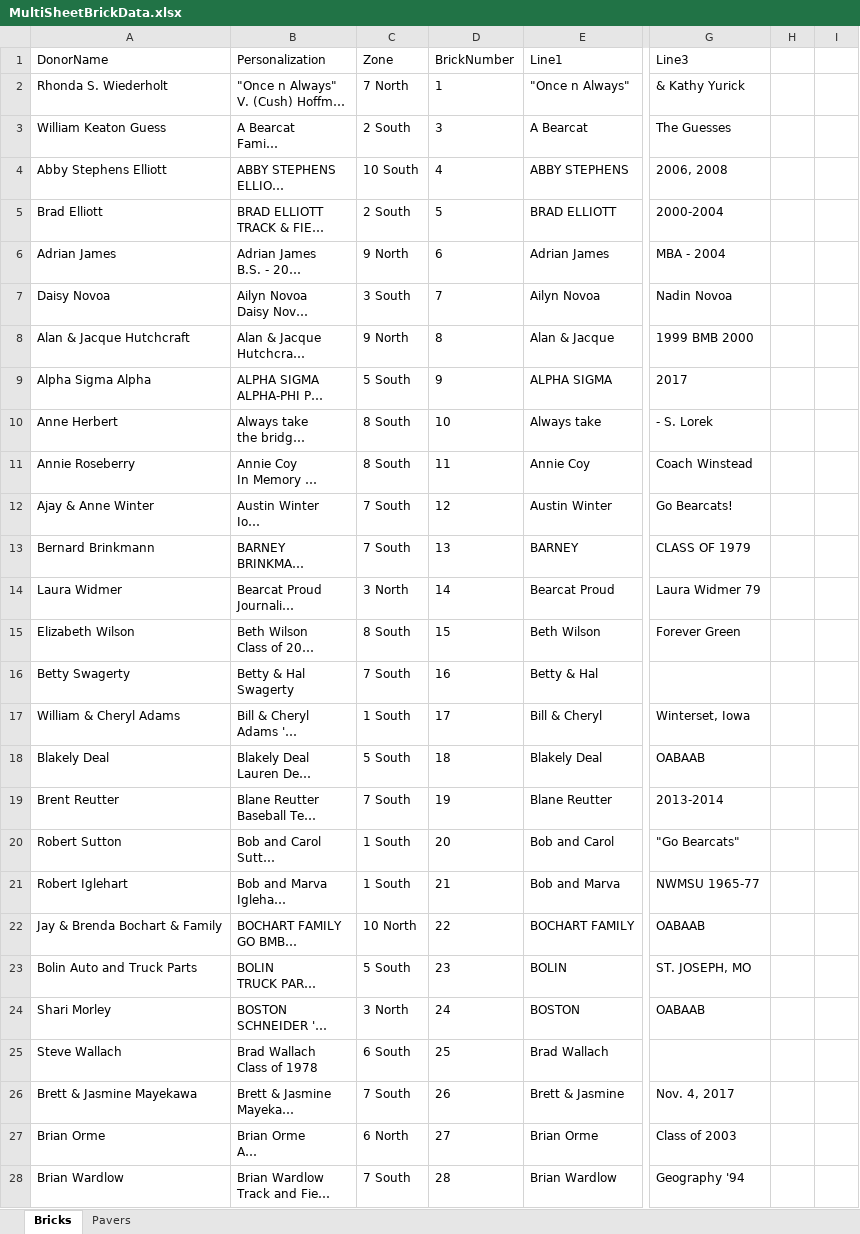
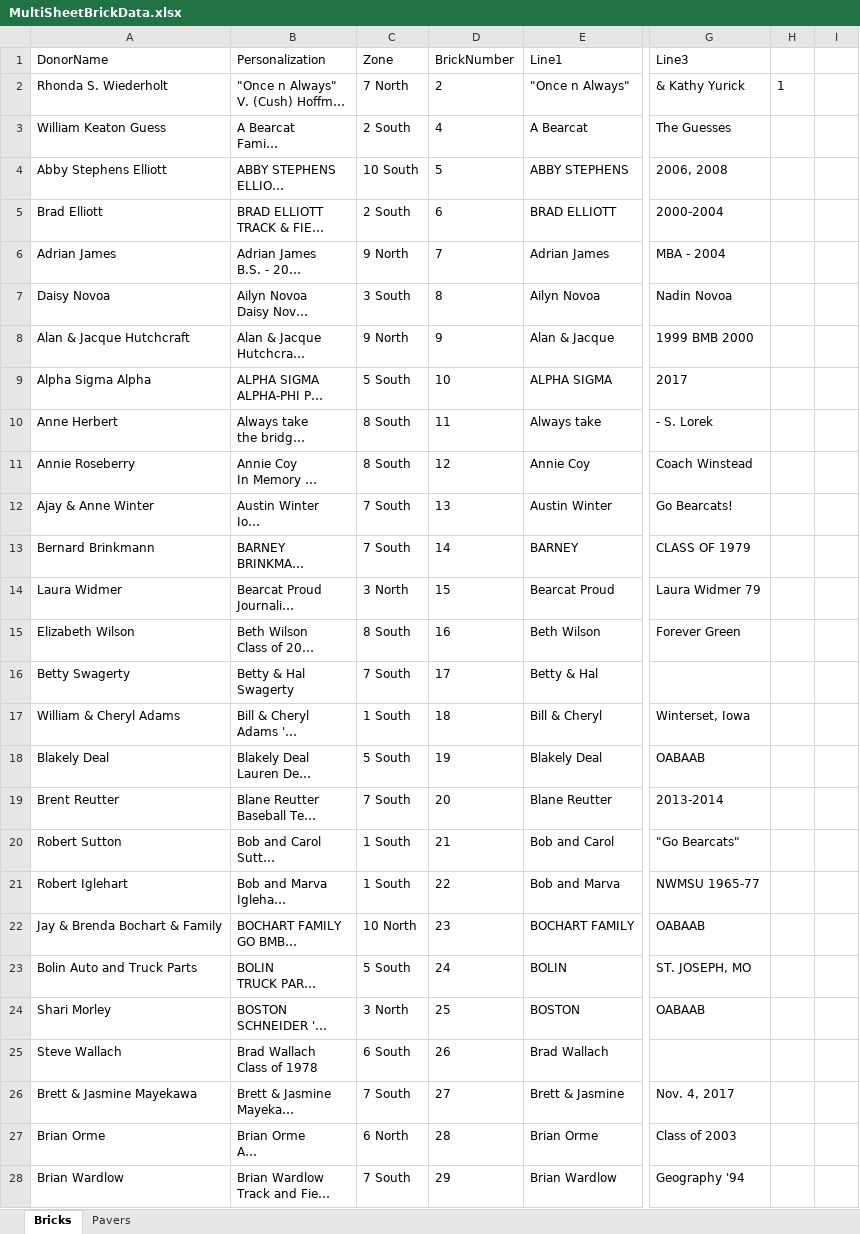
Before and after one commit to wendycorene/bricks, an Excel workbook: MultiSheetBrickData.xlsx, sheet Bricks, drawn as a sheet; only a part is shown, gaps mark what is left out; long unchanged cells end in …; values as stored, in another font and other column widths than the file's, no borders; the diff covers the shown part only; the diff names each change by its address in the sheet, - before the commit and + after, or states it on an @@ line.

Commit message:
Excel data was incorrect. It has been fixed.

```diff
--- a/MultiSheetBrickData.xlsx (sheet Bricks)
+++ b/MultiSheetBrickData.xlsx (sheet Bricks)
-D2 (BrickNumber): 1
+D2 (BrickNumber): 2
-H2: (empty)
+H2: 1
-D3 (BrickNumber): 3
+D3 (BrickNumber): 4
-D4 (BrickNumber): 4
+D4 (BrickNumber): 5
-D5 (BrickNumber): 5
+D5 (BrickNumber): 6
-D6 (BrickNumber): 6
+D6 (BrickNumber): 7
-D7 (BrickNumber): 7
+D7 (BrickNumber): 8
-D8 (BrickNumber): 8
+D8 (BrickNumber): 9
-D9 (BrickNumber): 9
+D9 (BrickNumber): 10
-D10 (BrickNumber): 10
+D10 (BrickNumber): 11
-D11 (BrickNumber): 11
+D11 (BrickNumber): 12
-D12 (BrickNumber): 12
+D12 (BrickNumber): 13
-D13 (BrickNumber): 13
+D13 (BrickNumber): 14
-D14 (BrickNumber): 14
+D14 (BrickNumber): 15
-D15 (BrickNumber): 15
+D15 (BrickNumber): 16
-D16 (BrickNumber): 16
+D16 (BrickNumber): 17
-D17 (BrickNumber): 17
+D17 (BrickNumber): 18
-D18 (BrickNumber): 18
+D18 (BrickNumber): 19
-D19 (BrickNumber): 19
+D19 (BrickNumber): 20
-D20 (BrickNumber): 20
+D20 (BrickNumber): 21
-D21 (BrickNumber): 21
+D21 (BrickNumber): 22
-D22 (BrickNumber): 22
+D22 (BrickNumber): 23
-D23 (BrickNumber): 23
+D23 (BrickNumber): 24
-D24 (BrickNumber): 24
+D24 (BrickNumber): 25
-D25 (BrickNumber): 25
+D25 (BrickNumber): 26
-D26 (BrickNumber): 26
+D26 (BrickNumber): 27
-D27 (BrickNumber): 27
+D27 (BrickNumber): 28
-D28 (BrickNumber): 28
+D28 (BrickNumber): 29
```
Also changed, not shown: 261 edited cells elsewhere in this sheet, sheet Pavers.
